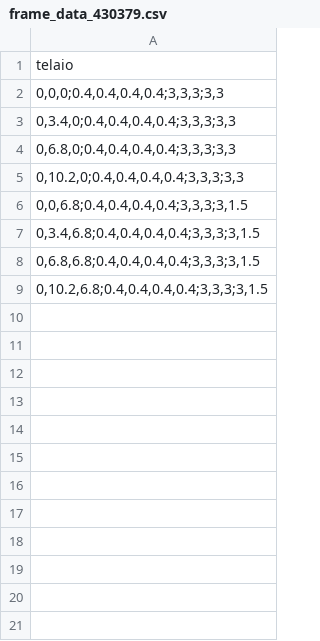
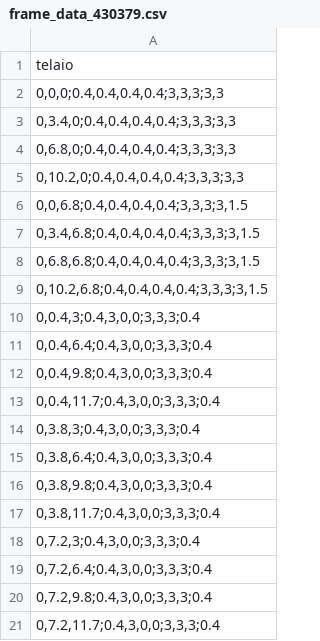
Before and after one commit to marcotob/ggpl, a CSV file: 2016-10-21/frame_data_430379.csv, drawn as a sheet.

```diff
--- a/2016-10-21/frame_data_430379.csv
+++ b/2016-10-21/frame_data_430379.csv
@@ -9 +9,13 @@ telaio
 "0,10.2,6.8;0.4,0.4,0.4,0.4;3,3,3;3,1.5"
+"0,0.4,3;0.4,3,0,0;3,3,3;0.4"
+"0,0.4,6.4;0.4,3,0,0;3,3,3;0.4"
+"0,0.4,9.8;0.4,3,0,0;3,3,3;0.4"
+"0,0.4,11.7;0.4,3,0,0;3,3,3;0.4"
+"0,3.8,3;0.4,3,0,0;3,3,3;0.4"
+"0,3.8,6.4;0.4,3,0,0;3,3,3;0.4"
+"0,3.8,9.8;0.4,3,0,0;3,3,3;0.4"
+"0,3.8,11.7;0.4,3,0,0;3,3,3;0.4"
+"0,7.2,3;0.4,3,0,0;3,3,3;0.4"
+"0,7.2,6.4;0.4,3,0,0;3,3,3;0.4"
+"0,7.2,9.8;0.4,3,0,0;3,3,3;0.4"
+"0,7.2,11.7;0.4,3,0,0;3,3,3;0.4"
```
Also changed, not shown: 4 other files.
